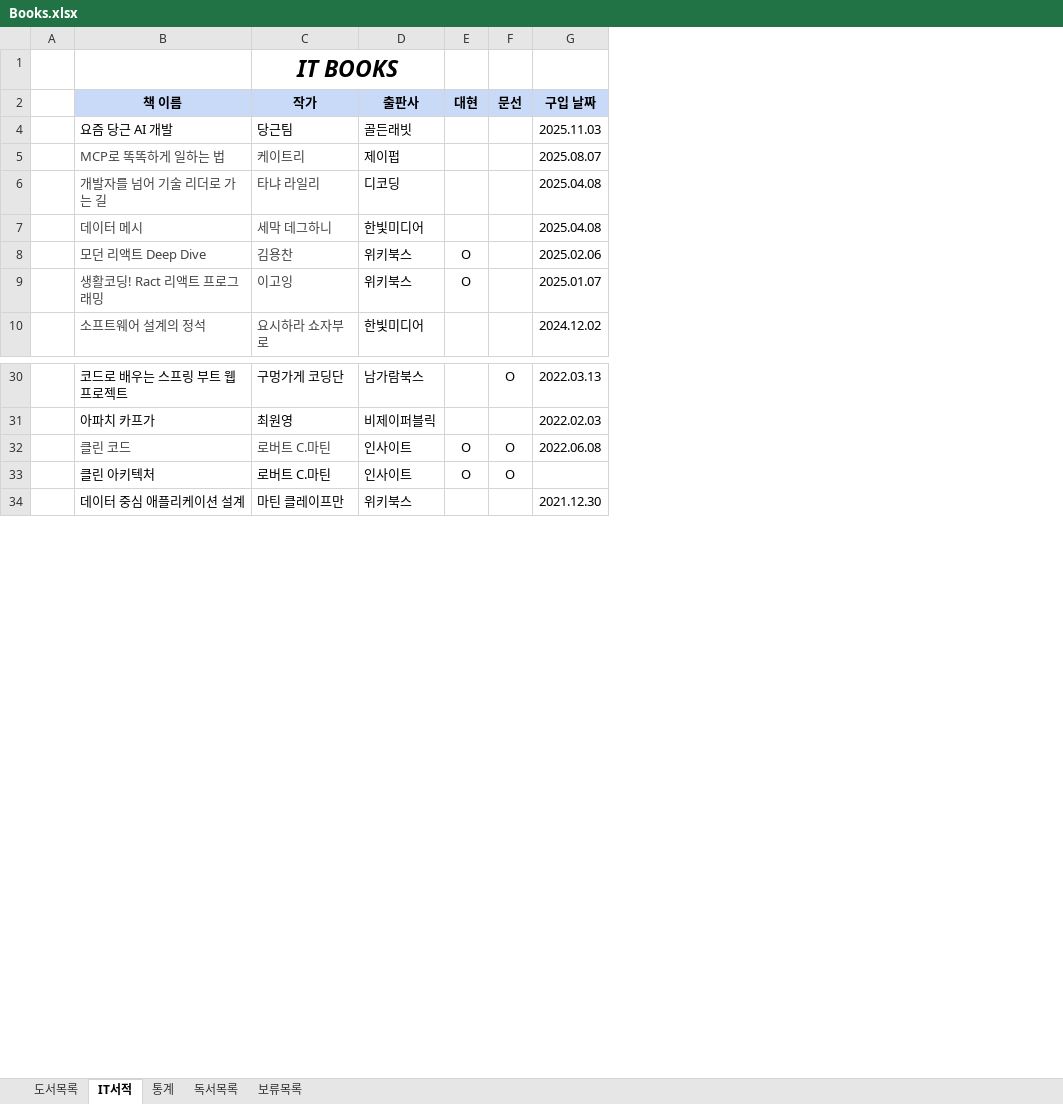
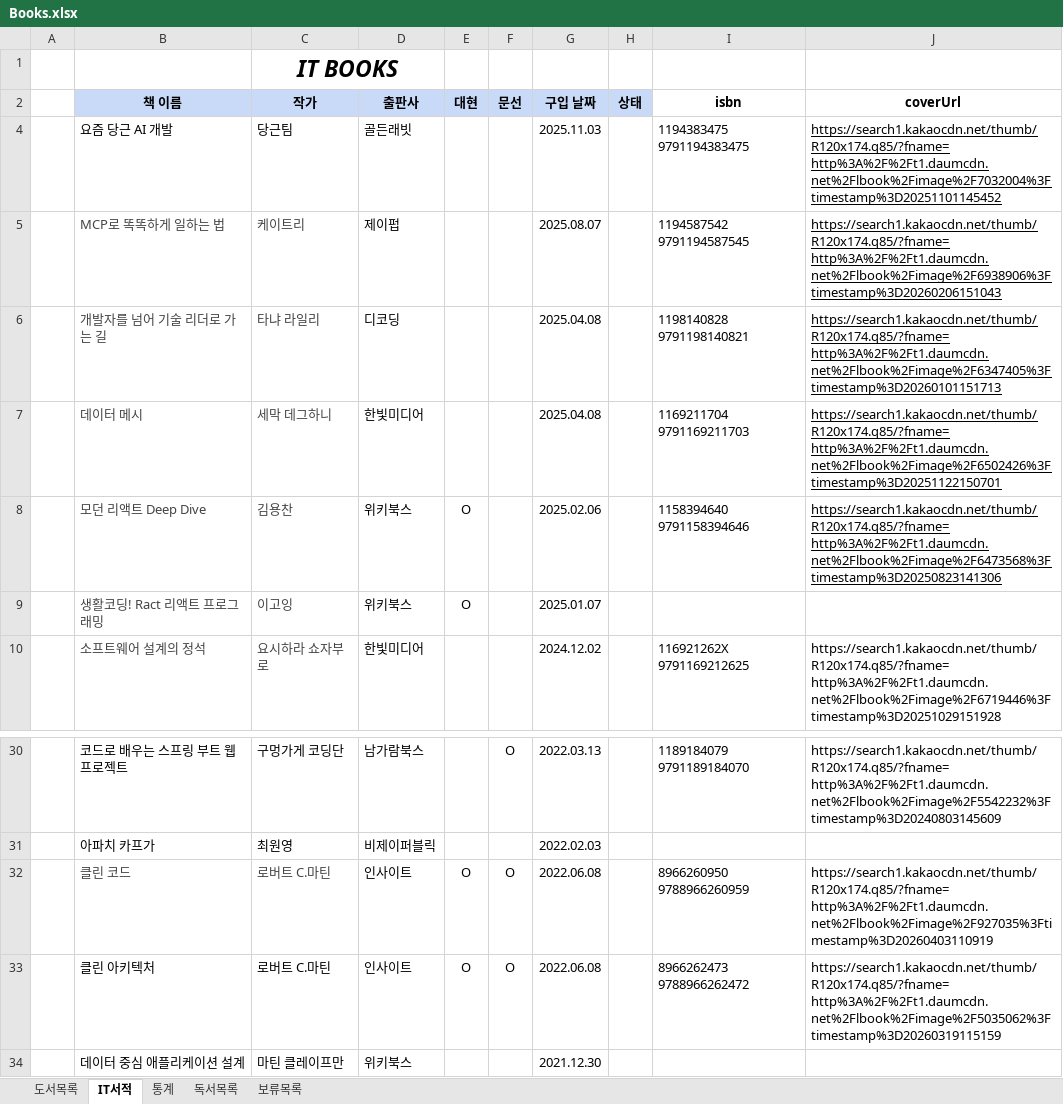
Before and after one commit to dhlee-0305/bookloader, an Excel workbook: data/Books.xlsx, sheet IT서적, drawn as a sheet; only a part is shown, gaps mark what is left out; values as stored, in another font and other column widths than the file's, no borders; conditional formats not drawn; the diff names each change by its address in the sheet, - before the commit and + after, or states it on an @@ line.

Commit message:
feat: 도서 isbn/coverUrl 자동 보완 기능 추가
- 도서목록/IT서적 시트에서 isbn, coverUrl 컬럼 읽기
- isbn 또는 coverUrl 누락 시 카카오 도서 검색 API로 자동 보완
  (title/author/publisher를 개별 인자로 전달, 첫 번째 결과 사용)
- 보완된 isbn/coverUrl을 원본 Books.xlsx에 업데이트
- books 테이블 INSERT에 isbn, coverUrl 컬럼 추가
- pandas NaN → None 변환으로 MySQL 오류 방지
- cryptography, requests 패키지를 requirements.txt에 추가

```diff
--- a/data/Books.xlsx (sheet IT서적)
+++ b/data/Books.xlsx (sheet IT서적)
+column H (상태), empty
+column I (isbn), rows 4-10: 1194383475 9791194383475 | 1194587542 9791194587545 | 1198140828 9791198140821 | 1169211704 9791169211703 | 1158394640 9791158394646 |  | 116921262X 9791169212625; rows 30-33: 1189184079 9791189184070 |  | 8966260950 9788966260959 | 8966262473 9788966262472
+column J (coverUrl), rows 4-10: https://search1.kakaocdn.net/thumb/R120x174.q85/?fname=http%3A%2F%2Ft1.daumcdn.net%2Flbook%2Fimage%2F7032004%3Ftimestamp%3D20251101145452 | https://search1.kakaocdn.net/thumb/R120x174.q85/?fname=http%3A%2F%2Ft1.daumcdn.net%2Flbook%2Fimage%2F6938906%3Ftimestamp%3D20260206151043 | https://search1.kakaocdn.net/thumb/R120x174.q85/?fname=http%3A%2F%2Ft1.daumcdn.net%2Flbook%2Fimage%2F6347405%3Ftimestamp%3D20260101151713 | https://search1.kakaocdn.net/thumb/R120x174.q85/?fname=http%3A%2F%2Ft1.daumcdn.net%2Flbook%2Fimage%2F6502426%3Ftimestamp%3D20251122150701 | https://search1.kakaocdn.net/thumb/R120x174.q85/?fname=http%3A%2F%2Ft1.daumcdn.net%2Flbook%2Fimage%2F6473568%3Ftimestamp%3D20250823141306 |  | https://search1.kakaocdn.net/thumb/R120x174.q85/?fname=http%3A%2F%2Ft1.daumcdn.net%2Flbook%2Fimage%2F6719446%3Ftimestamp%3D20251029151928; rows 30-33: https://search1.kakaocdn.net/thumb/R120x174.q85/?fname=http%3A%2F%2Ft1.daumcdn.net%2Flbook%2Fimage%2F5542232%3Ftimestamp%3D20240803145609 |  | https://search1.kakaocdn.net/thumb/R120x174.q85/?fname=http%3A%2F%2Ft1.daumcdn.net%2Flbook%2Fimage%2F927035%3Ftimestamp%3D20260403110919 | https://search1.kakaocdn.net/thumb/R120x174.q85/?fname=http%3A%2F%2Ft1.daumcdn.net%2Flbook%2Fimage%2F5035062%3Ftimestamp%3D20260319115159
-G33 (구입 날짜): (empty)
+G33 (구입 날짜): 2022.06.08
```
Also changed, not shown: sheet 통계, sheet 도서목록, sheet 독서목록, hidden cells, charts or pictures, 5 other files.
